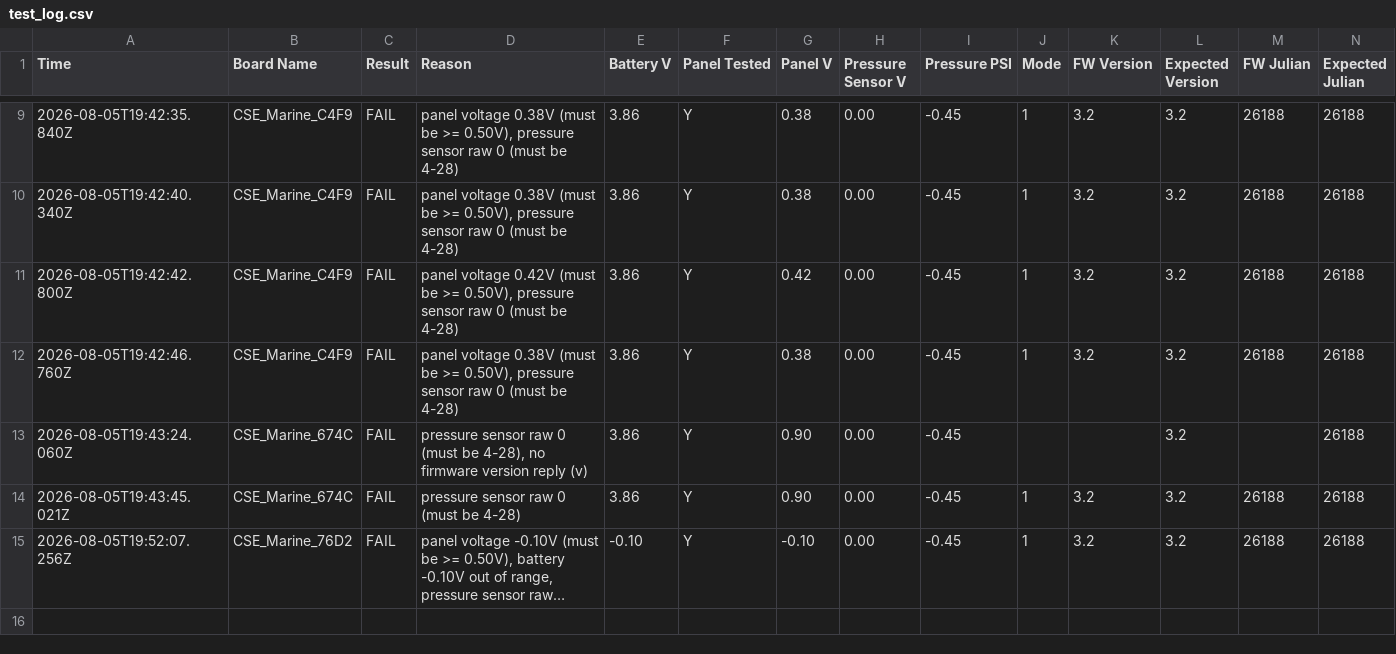
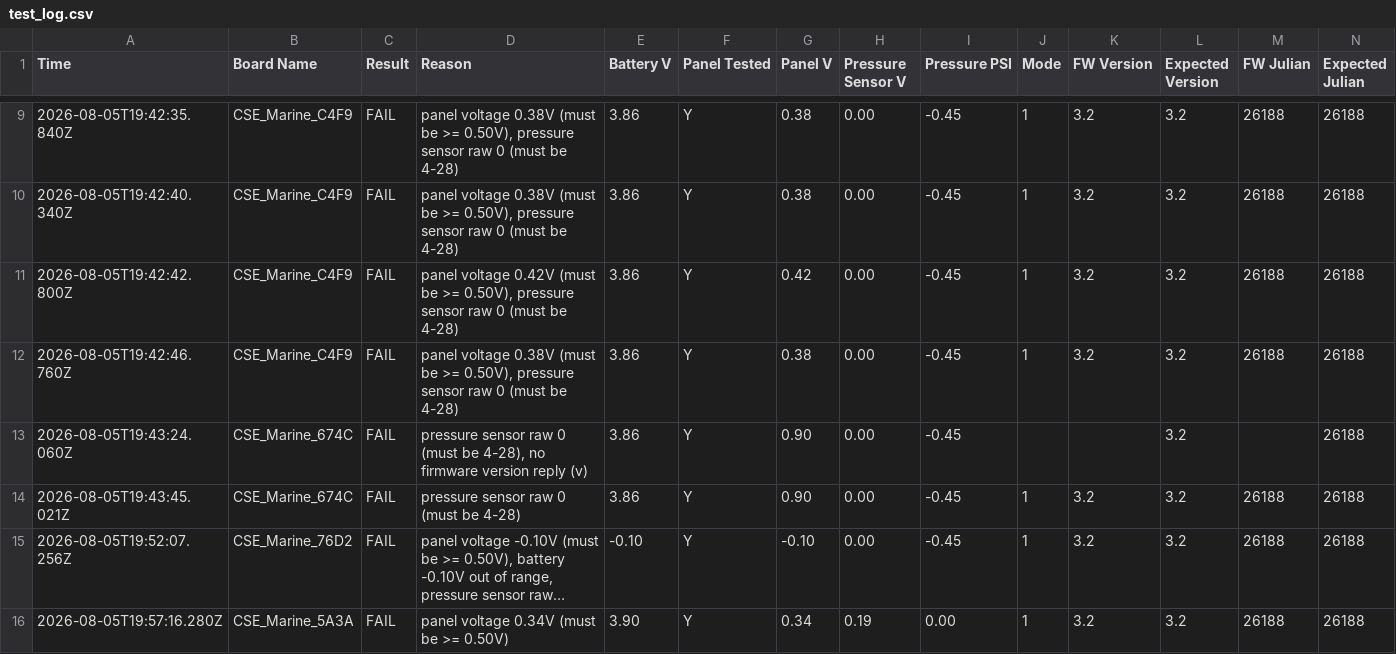
Before and after one commit to gmiedema-cse/Keepertech-logs, a CSV file: test_log.csv, drawn as a sheet; only a part is shown, gaps mark what is left out; long unchanged cells end in …; the diff names each change by its address in the sheet, - before the commit and + after, or states it on an @@ line.

Commit message:
Update test log (15 results)

```diff
--- a/test_log.csv
+++ b/test_log.csv
+row 16: 2026-08-05T19:57:16.280Z | CSE_Marine_5A3A | FAIL | panel voltage 0.34V (must be >= 0.50V) | 3.90 | Y | 0.34 | 0.19 | 0.00 | 1 | 3.2 | 3.2 | 26188 | 26188
```
